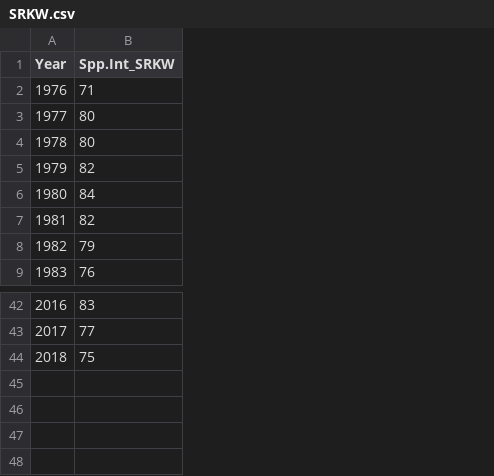
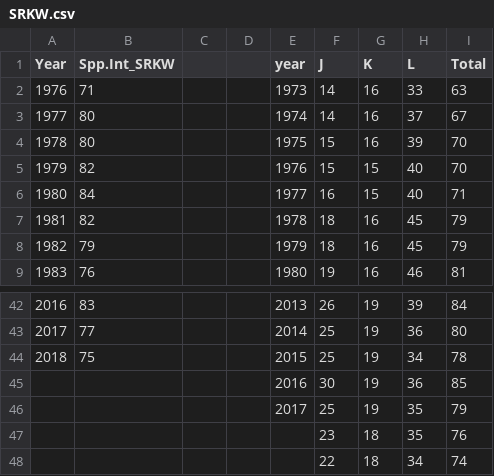
Before and after one commit to alisoniles/Coordinated-Recoveries-GitHub, a CSV file: CORE EDM analysis/Data/csv_data/SRKW.csv, drawn as a sheet; only a part is shown, gaps mark what is left out; the diff names each change by its address in the sheet, - before the commit and + after, or states it on an @@ line.

Commit message:
orca data upload

```diff
--- a/CORE EDM analysis/Data/csv_data/SRKW.csv
+++ b/CORE EDM analysis/Data/csv_data/SRKW.csv
+column C, empty
+column D, empty
+column E (year), rows 2-9: 1973 | 1974 | 1975 | 1976 | 1977 | 1978 | 1979 | 1980; rows 42-44: 2013 | 2014 | 2015
+column F (J), rows 2-9: 14 | 14 | 15 | 15 | 16 | 18 | 18 | 19; rows 42-44: 26 | 25 | 25
+column G (K), rows 2-9: 16 | 16 | 16 | 15 | 15 | 16 | 16 | 16; rows 42-44: all 19
+column H (L), rows 2-9: 33 | 37 | 39 | 40 | 40 | 45 | 45 | 46; rows 42-44: 39 | 36 | 34
+column I (Total), rows 2-9: 63 | 67 | 70 | 70 | 71 | 79 | 79 | 81; rows 42-44: 84 | 80 | 78
+row 45:  |  |  |  | 2016 | 30 | 19 | 36 | 85
+row 46:  |  |  |  | 2017 | 25 | 19 | 35 | 79
+row 47:  |  |  |  |  | 23 | 18 | 35 | 76
+row 48:  |  |  |  |  | 22 | 18 | 34 | 74
```
Also changed, not shown: 17 other files.
